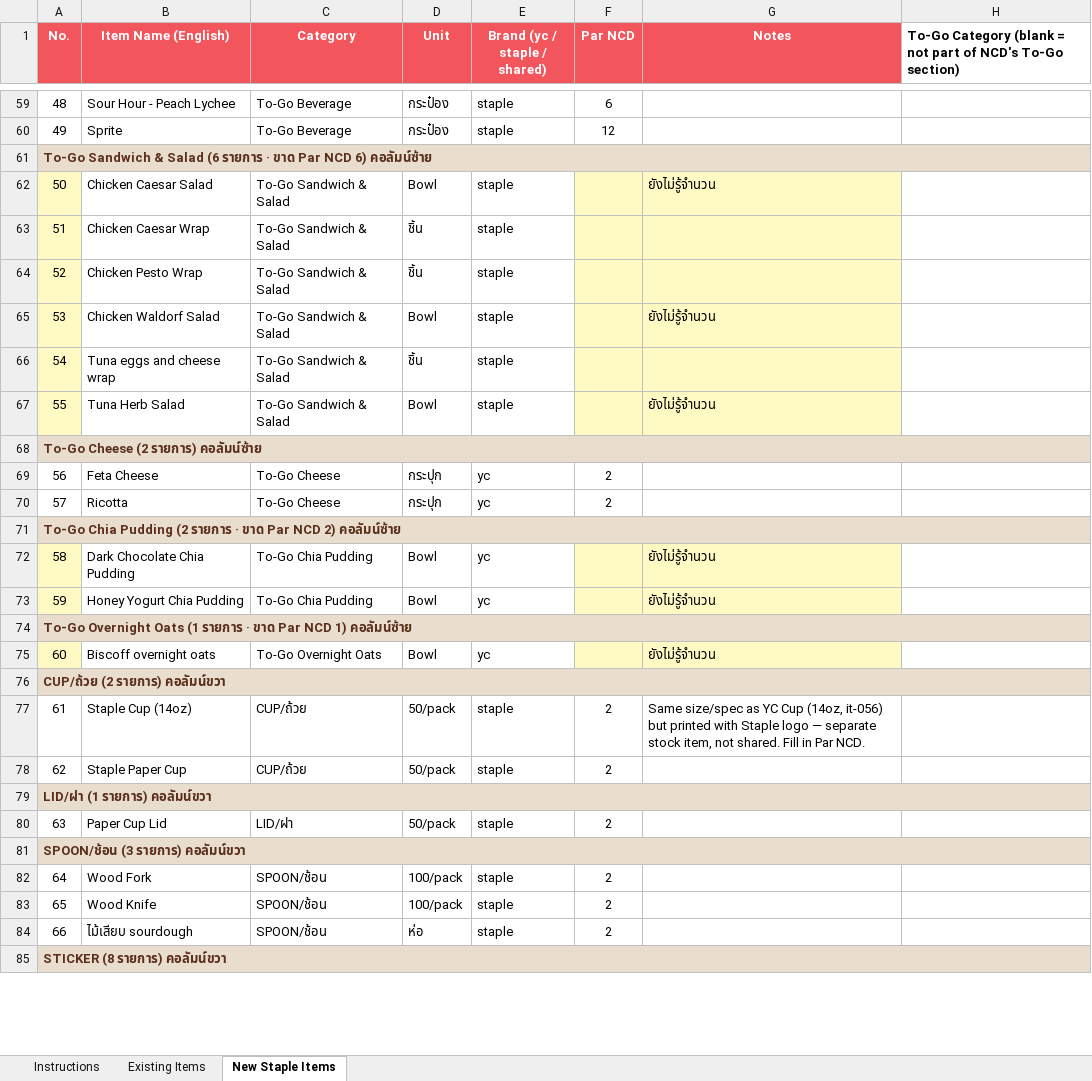
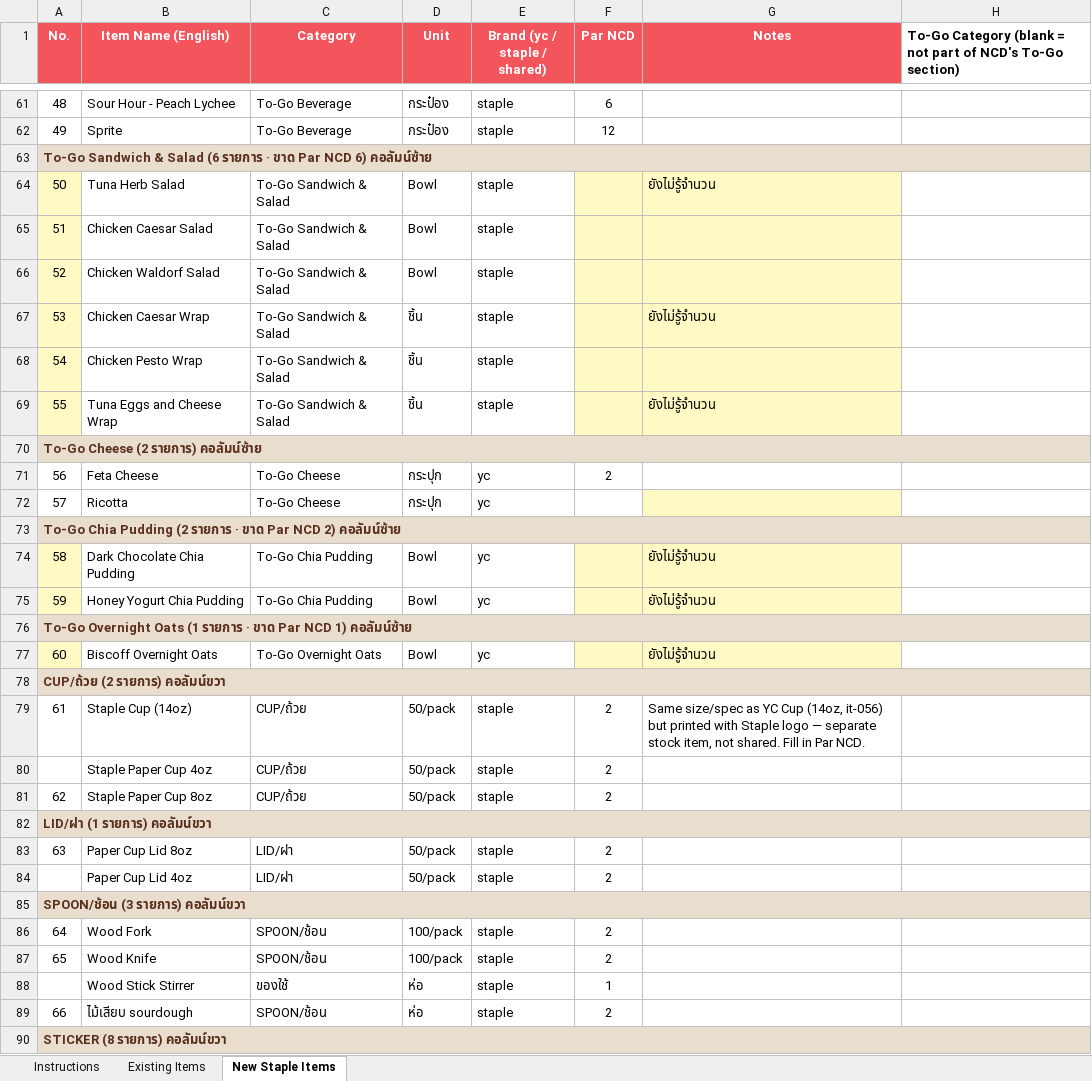
Before and after one commit to praesuvasa/ycstock, an Excel workbook: NCD_Brand_Tagging.xlsx, sheet New Staple Items, drawn as a sheet; only a part is shown, gaps mark what is left out; values as stored, in another font and other column widths than the file's, no borders; removed rows and columns are numbered as before the commit, all else as after; the diff covers the shown part only; the diff names each change by its address in the sheet, - before the commit and + after, or states it on an @@ line.

Commit message:
NCD_Brand_Tagging: อัปเดต New Staple Items เพิ่ม 6 รายการ + แก้ชื่อให้ตรงจริง (backup)
ผมไม่ได้แตะ/regenerate ใดๆ แค่ commit เก็บสถานะไว้กันหาย
- เพิ่มรายการใหม่ (แถวสุทธิ +6): Caesar Salad, Decaf Coffee, To-Go Oval/Square Box,
  Paper Cup Lid 4oz/8oz แยกขนาด, Staple Paper Cup 4oz/8oz แยกขนาด,
  Paper Wrap Large/Medium/Small แยกขนาด (จากเดิม Big/Small รวม), Wood Stick Stirrer,
  Rosted Sesame, Chocolate Drink, Coconut Water Cup, Orange Juice Cup
- แก้ชื่อให้ตรงจริงมากขึ้น: Cheddar → Cheddar Grated/Cheddar Sheet (แยก 2 แบบ),
  Chocolate Fudge Drink → Chocolate Drink, Coconut/Orange Juice Bottle → Cup,
  Low-fat Cream Salad / Truffle Cream ออก, Brown Capsule ออก
- ไม่มีการเปลี่ยนแปลงใน Existing Items (140 แถวเท่าเดิม ไม่มีชื่อ/หมวดเปลี่ยน)
- เช็คแล้วว่าไม่มีหมวดใหม่ที่ต้องเติมเข้า PRINT_LEFT/RIGHT_CATEGORIES ในโค้ด restock —
  21 หมวดใน New Staple Items เหมือนเดิมทุกหมวด (ครบจากที่แก้ไปแล้วรอบก่อน 2dca3d1)

```diff
--- a/NCD_Brand_Tagging.xlsx (sheet New Staple Items)
+++ b/NCD_Brand_Tagging.xlsx (sheet New Staple Items)
@@ column A (No.) renumbered between rows 36 and 109 @@
@@ row 67 moved to row 64: 50 @@
-G65 (Notes): ยังไม่รู้จำนวน
+G65 (Notes): (empty)
+row 66: 52 | Chicken Waldorf Salad | To-Go Sandwich & Salad | Bowl | staple
-G67 (Notes): (empty)
+G67 (Notes): ยังไม่รู้จำนวน
-row 65: 53 | Chicken Waldorf Salad | To-Go Sandwich & Salad | Bowl | staple |  | ยังไม่รู้จำนวน
-B69 (Item Name (English)): Tuna eggs and cheese wrap
+B69 (Item Name (English)): Tuna Eggs and Cheese Wrap
-G69 (Notes): (empty)
+G69 (Notes): ยังไม่รู้จำนวน
-F72 (Par NCD): 2
+F72 (Par NCD): (empty)
-G72 fill: none
+G72 fill: #FFF9C4
-B77 (Item Name (English)): Biscoff overnight oats
+B77 (Item Name (English)): Biscoff Overnight Oats
-B80 (Item Name (English)): Staple Paper Cup
+B80 (Item Name (English)): Staple Paper Cup 4oz
+row 81: 62 | Staple Paper Cup 8oz | CUP/ถ้วย | 50/pack | staple | 2
-B83 (Item Name (English)): Paper Cup Lid
+B83 (Item Name (English)): Paper Cup Lid 8oz
+row 84:  | Paper Cup Lid 4oz | LID/ฝา | 50/pack | staple | 2
+row 88:  | Wood Stick Stirrer | ของใช้ | ห่อ | staple | 1
```
Also changed, not shown: 5 added rows and 37 edited cells elsewhere in this sheet, sheet Existing Items.
